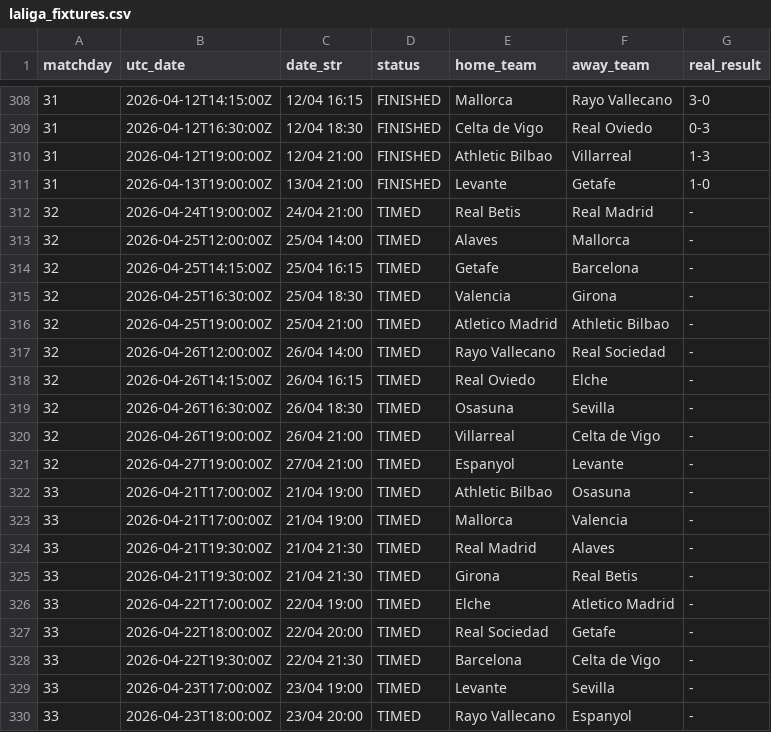
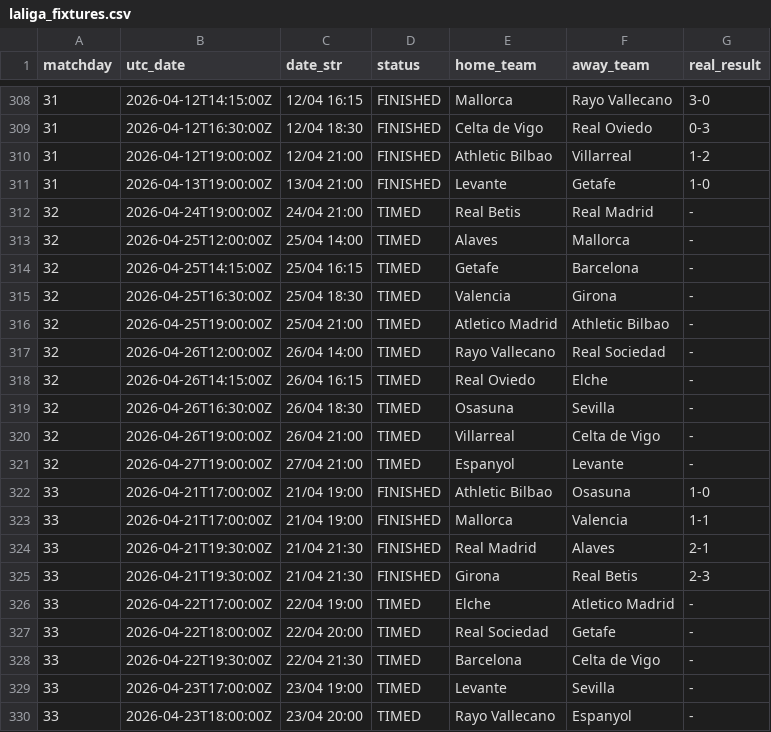
Before and after one commit to YerayPadial/laliga-predictor-ai, a CSV file: data/laliga_fixtures.csv, drawn as a sheet; only a part is shown, gaps mark what is left out.

```diff
--- a/data/laliga_fixtures.csv
+++ b/data/laliga_fixtures.csv
@@ -309,3 +309,3 @@ matchday,utc_date,date_str,status,home_team,away_team,real_result
 31,2026-04-12T16:30:00Z,12/04 18:30,FINISHED,Celta de Vigo,Real Oviedo,0-3
-31,2026-04-12T19:00:00Z,12/04 21:00,FINISHED,Athletic Bilbao,Villarreal,1-3
+31,2026-04-12T19:00:00Z,12/04 21:00,FINISHED,Athletic Bilbao,Villarreal,1-2
 31,2026-04-13T19:00:00Z,13/04 21:00,FINISHED,Levante,Getafe,1-0
@@ -321,6 +321,6 @@ matchday,utc_date,date_str,status,home_team,away_team,real_result
 32,2026-04-27T19:00:00Z,27/04 21:00,TIMED,Espanyol,Levante,-
-33,2026-04-21T17:00:00Z,21/04 19:00,TIMED,Athletic Bilbao,Osasuna,-
-33,2026-04-21T17:00:00Z,21/04 19:00,TIMED,Mallorca,Valencia,-
-33,2026-04-21T19:30:00Z,21/04 21:30,TIMED,Real Madrid,Alaves,-
-33,2026-04-21T19:30:00Z,21/04 21:30,TIMED,Girona,Real Betis,-
+33,2026-04-21T17:00:00Z,21/04 19:00,FINISHED,Athletic Bilbao,Osasuna,1-0
+33,2026-04-21T17:00:00Z,21/04 19:00,FINISHED,Mallorca,Valencia,1-1
+33,2026-04-21T19:30:00Z,21/04 21:30,FINISHED,Real Madrid,Alaves,2-1
+33,2026-04-21T19:30:00Z,21/04 21:30,FINISHED,Girona,Real Betis,2-3
 33,2026-04-22T17:00:00Z,22/04 19:00,TIMED,Elche,Atletico Madrid,-
```
